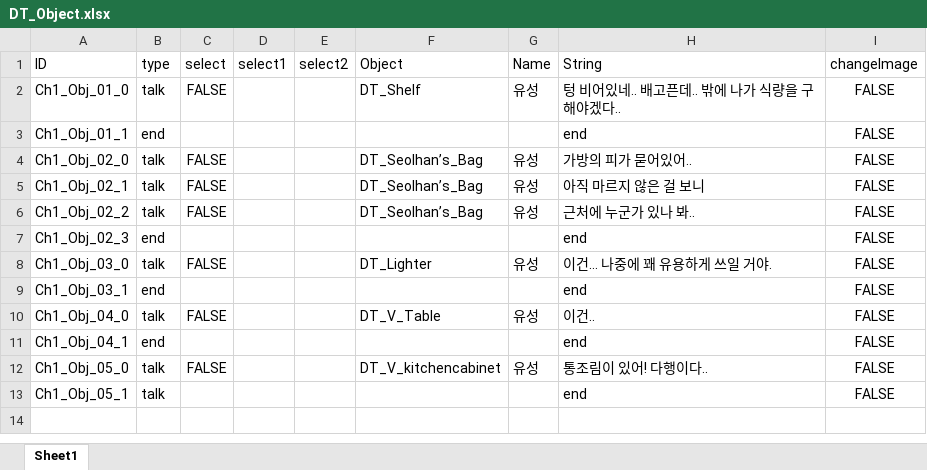
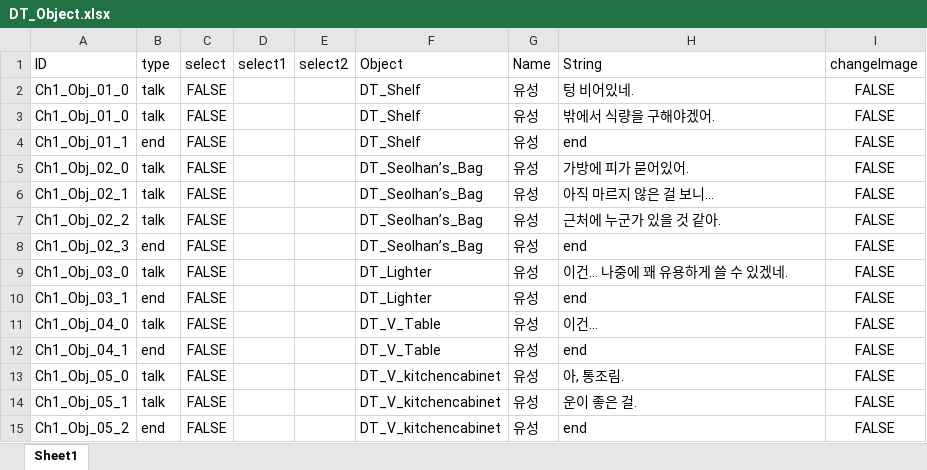
Before and after one commit to rhkrfls/25-2_Horyeong_2, an Excel workbook: 25-2_Horyeong/Assets/Resources/DT_Object.xlsx, sheet Sheet1, drawn as a sheet; values as stored, in another font and other column widths than the file's, no borders; addresses are those after the commit; the diff names each change by its address in the sheet, - before the commit and + after, or states it on an @@ line.

```diff
--- a/25-2_Horyeong/Assets/Resources/DT_Object.xlsx (sheet Sheet1)
+++ b/25-2_Horyeong/Assets/Resources/DT_Object.xlsx (sheet Sheet1)
+row 2: Ch1_Obj_01_0 | talk | FALSE |  |  | DT_Shelf | 유성 | 텅 비어있네. | FALSE
-H3 (String): 텅 비어있네.. 배고픈데.. 밖에 나가 식량을 구해야겠다..
+H3 (String): 밖에서 식량을 구해야겠어.
-C4 (select): (empty)
+C4 (select): FALSE
-F4 (Object): (empty)
+F4 (Object): DT_Shelf
-G4 (Name): (empty)
+G4 (Name): 유성
-H5 (String): 가방의 피가 묻어있어..
+H5 (String): 가방에 피가 묻어있어.
-H6 (String): 아직 마르지 않은 걸 보니
+H6 (String): 아직 마르지 않은 걸 보니…
-H7 (String): 근처에 누군가 있나 봐..
+H7 (String): 근처에 누군가 있을 것 같아.
-C8 (select): (empty)
+C8 (select): FALSE
-F8 (Object): (empty)
+F8 (Object): DT_Seolhan’s_Bag
-G8 (Name): (empty)
+G8 (Name): 유성
-H9 (String): 이건… 나중에 꽤 유용하게 쓰일 거야.
+H9 (String): 이건… 나중에 꽤 유용하게 쓸 수 있겠네.
-C10 (select): (empty)
+C10 (select): FALSE
-F10 (Object): (empty)
+F10 (Object): DT_Lighter
-G10 (Name): (empty)
+G10 (Name): 유성
-H11 (String): 이건..
+H11 (String): 이건…
-C12 (select): (empty)
+C12 (select): FALSE
-F12 (Object): (empty)
+F12 (Object): DT_V_Table
-G12 (Name): (empty)
+G12 (Name): 유성
-H13 (String): 통조림이 있어! 다행이다..
+H13 (String): 아, 통조림.
-C14 (select): (empty)
+C14 (select): FALSE
-F14 (Object): (empty)
+F14 (Object): DT_V_kitchencabinet
-G14 (Name): (empty)
+G14 (Name): 유성
-H14 (String): end
+H14 (String): 운이 좋은 걸.
+row 15: Ch1_Obj_05_2 | end | FALSE |  |  | DT_V_kitchencabinet | 유성 | end | FALSE
```
Also changed, not shown: 8 other files.
